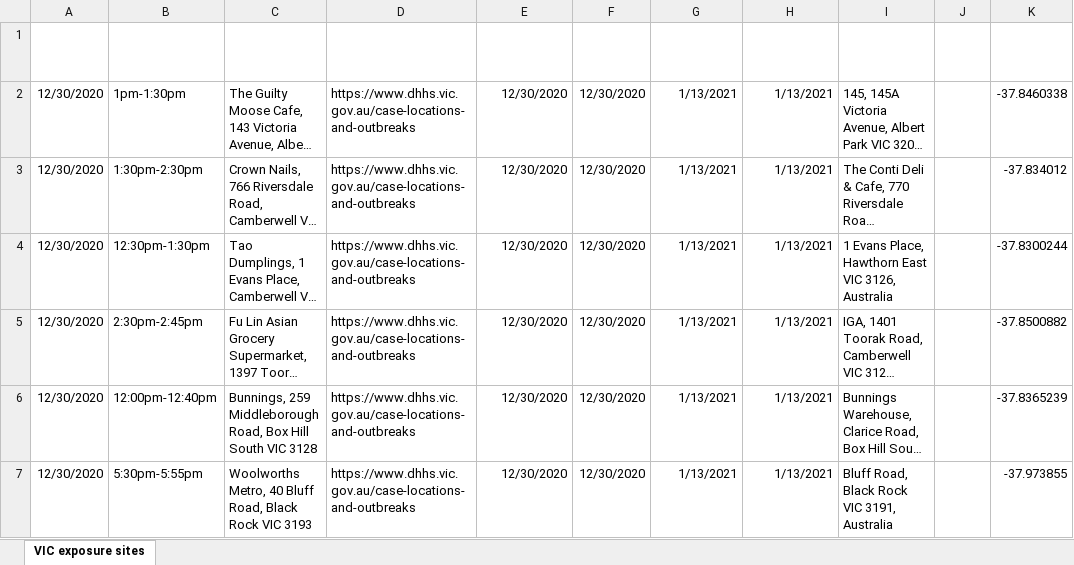
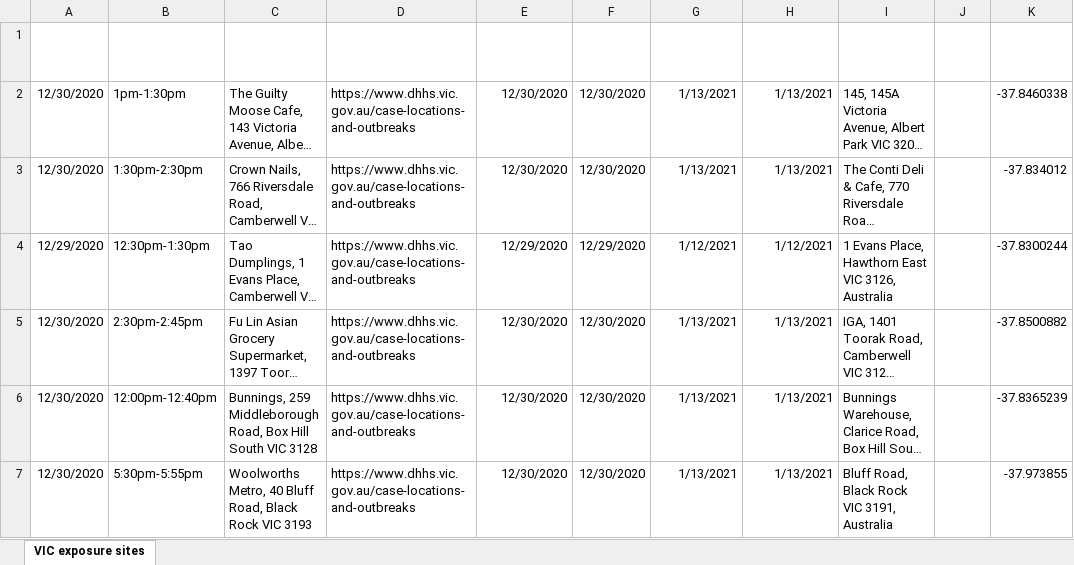
Before and after one commit to Mike-Honey/covid-19-vic-au, an Excel workbook: Coronavirus COVID-19 - VIC AU Exposure sites.xlsx, sheet VIC exposure sites, drawn as a sheet; only a part is shown; long unchanged cells end in …; values as stored, in another font and other column widths than the file's, no borders; table styles not drawn; the diff names each change by its address in the sheet, - before the commit and + after, or states it on an @@ line.

```diff
--- a/Coronavirus COVID-19 - VIC AU Exposure sites.xlsx (sheet VIC exposure sites)
+++ b/Coronavirus COVID-19 - VIC AU Exposure sites.xlsx (sheet VIC exposure sites)
-A4 (Date): 12/30/2020
+A4 (Date): 12/29/2020
-E4 (Exposure Date): 12/30/2020
+E4 (Exposure Date): 12/29/2020
-F4 (Exposure Start Date): 12/30/2020
+F4 (Exposure Start Date): 12/29/2020
-G4 (Onset of symptoms up to): 1/13/2021
+G4 (Onset of symptoms up to): 1/12/2021
-H4 (Onset End Date): 1/13/2021
+H4 (Onset End Date): 1/12/2021
```
Also changed, not shown: case-locations-and-outbreaks_case-alerts--public-exposure-sites_0.xlsx, case-locations-and-outbreaks_case-alerts--public-exposure-sites_1.xlsx, 2 other files.
